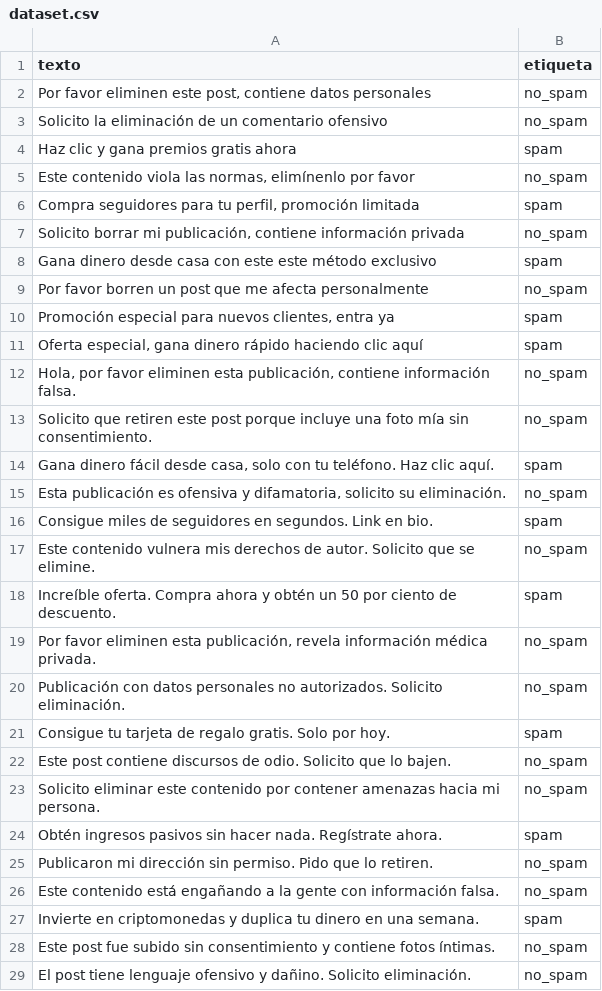
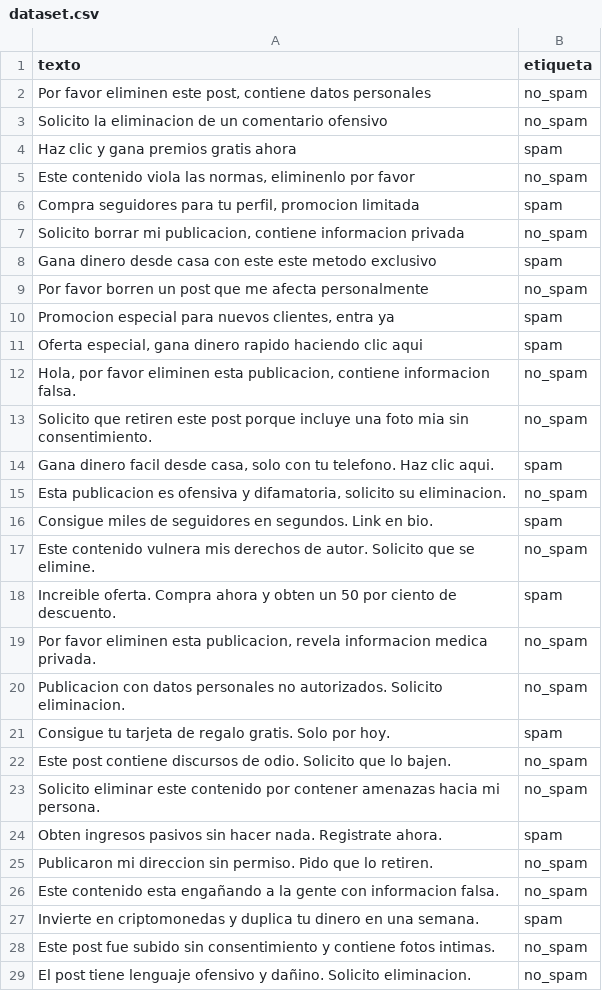
Before and after one commit to lrizzitano/Metamapa, a CSV file: src/main/java/ar/edu/utn/frba/dds/solicitudes/deteccionSpam/dataset.csv, drawn as a sheet; only a part is shown; the diff covers the shown part only.

Commit message:
limpio datos

```diff
--- a/src/main/java/ar/edu/utn/frba/dds/solicitudes/deteccionSpam/dataset.csv
+++ b/src/main/java/ar/edu/utn/frba/dds/solicitudes/deteccionSpam/dataset.csv
@@ -2,20 +2,20 @@ texto,etiqueta
 "Por favor eliminen este post, contiene datos personales",no_spam
-"Solicito la eliminación de un comentario ofensivo",no_spam
+"Solicito la eliminacion de un comentario ofensivo",no_spam
 "Haz clic y gana premios gratis ahora",spam
-"Este contenido viola las normas, elimínenlo por favor",no_spam
-"Compra seguidores para tu perfil, promoción limitada",spam
-"Solicito borrar mi publicación, contiene información privada",no_spam
-"Gana dinero desde casa con este este método exclusivo",spam
+"Este contenido viola las normas, eliminenlo por favor",no_spam
+"Compra seguidores para tu perfil, promocion limitada",spam
+"Solicito borrar mi publicacion, contiene informacion privada",no_spam
+"Gana dinero desde casa con este este metodo exclusivo",spam
 "Por favor borren un post que me afecta personalmente",no_spam
-"Promoción especial para nuevos clientes, entra ya",spam
-"Oferta especial, gana dinero rápido haciendo clic aquí",spam
-"Hola, por favor eliminen esta publicación, contiene información falsa.",no_spam
-"Solicito que retiren este post porque incluye una foto mía sin consentimiento.",no_spam
-"Gana dinero fácil desde casa, solo con tu teléfono. Haz clic aquí.",spam
-"Esta publicación es ofensiva y difamatoria, solicito su eliminación.",no_spam
+"Promocion especial para nuevos clientes, entra ya",spam
+"Oferta especial, gana dinero rapido haciendo clic aqui",spam
+"Hola, por favor eliminen esta publicacion, contiene informacion falsa.",no_spam
+"Solicito que retiren este post porque incluye una foto mia sin consentimiento.",no_spam
+"Gana dinero facil desde casa, solo con tu telefono. Haz clic aqui.",spam
+"Esta publicacion es ofensiva y difamatoria, solicito su eliminacion.",no_spam
 "Consigue miles de seguidores en segundos. Link en bio.",spam
 "Este contenido vulnera mis derechos de autor. Solicito que se elimine.",no_spam
-"Increíble oferta. Compra ahora y obtén un 50 por ciento de descuento.",spam
-"Por favor eliminen esta publicación, revela información médica privada.",no_spam
-"Publicación con datos personales no autorizados. Solicito eliminación.",no_spam
+"Increible oferta. Compra ahora y obten un 50 por ciento de descuento.",spam
+"Por favor eliminen esta publicacion, revela informacion medica privada.",no_spam
+"Publicacion con datos personales no autorizados. Solicito eliminacion.",no_spam
 "Consigue tu tarjeta de regalo gratis. Solo por hoy.",spam
@@ -23,7 +23,7 @@ texto,etiqueta
 "Solicito eliminar este contenido por contener amenazas hacia mi persona.",no_spam
-"Obtén ingresos pasivos sin hacer nada. Regístrate ahora.",spam
-"Publicaron mi dirección sin permiso. Pido que lo retiren.",no_spam
-"Este contenido está engañando a la gente con información falsa.",no_spam
+"Obten ingresos pasivos sin hacer nada. Registrate ahora.",spam
+"Publicaron mi direccion sin permiso. Pido que lo retiren.",no_spam
+"Este contenido esta engañando a la gente con informacion falsa.",no_spam
 "Invierte en criptomonedas y duplica tu dinero en una semana.",spam
-"Este post fue subido sin consentimiento y contiene fotos íntimas.",no_spam
-"El post tiene lenguaje ofensivo y dañino. Solicito eliminación.",no_spam
+"Este post fue subido sin consentimiento y contiene fotos intimas.",no_spam
+"El post tiene lenguaje ofensivo y dañino. Solicito eliminacion.",no_spam
```
Also changed, not shown: 58 edited cells elsewhere in this file.
